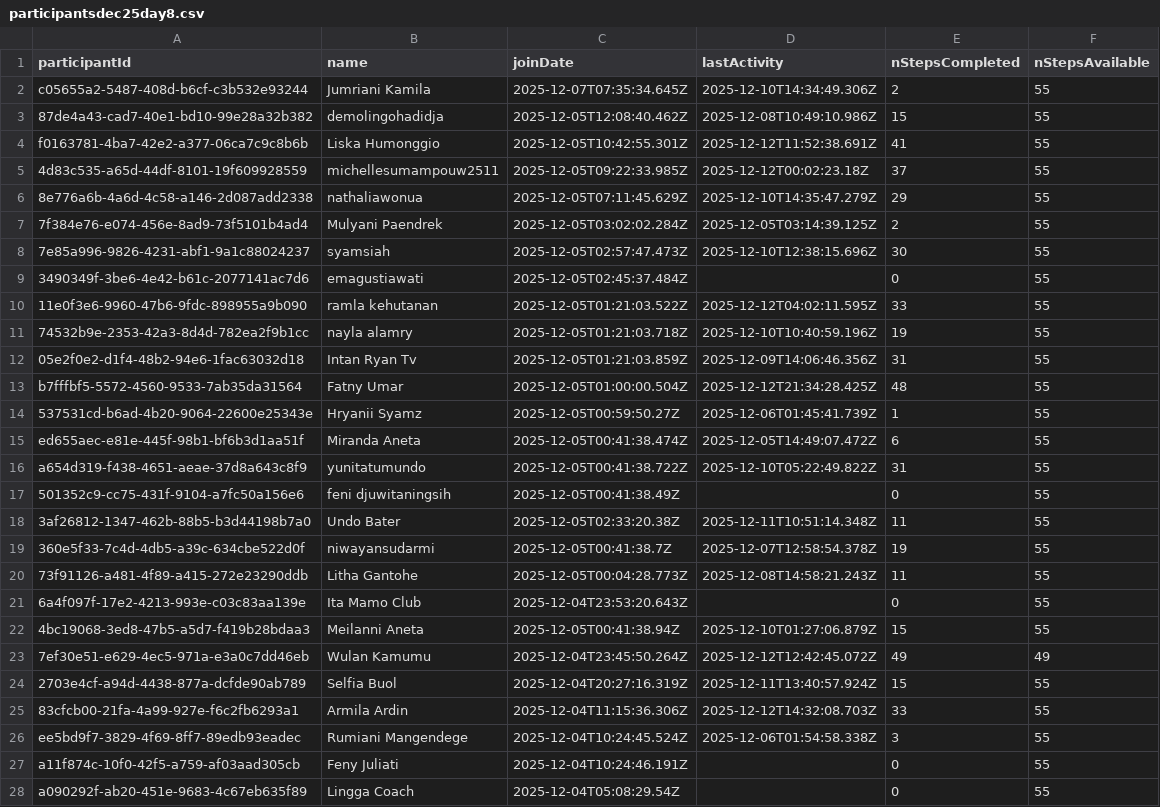
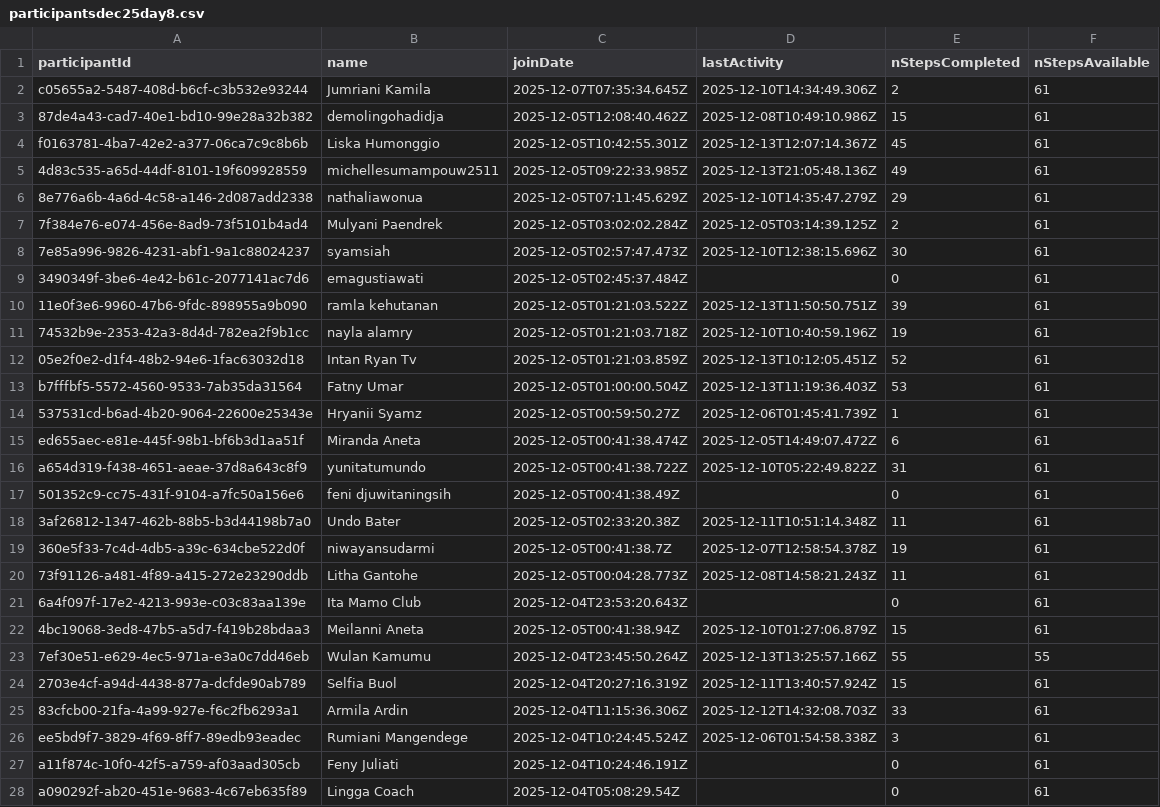
Before and after one commit to RanggaRijasa/MSC21CSV, a CSV file: participantsdec25day8.csv, drawn as a sheet; only a part is shown; the diff covers the shown part only; the diff names each change by its address in the sheet, - before the commit and + after, or states it on an @@ line.

Commit message:
Add files via upload

```diff
--- a/participantsdec25day8.csv
+++ b/participantsdec25day8.csv
-F2:F22 (nStepsAvailable): 55
+F2:F22 (nStepsAvailable): 61
-D4 (lastActivity): 2025-12-12T11:52:38.691Z
+D4 (lastActivity): 2025-12-13T12:07:14.367Z
-E4 (nStepsCompleted): 41
+E4 (nStepsCompleted): 45
-D5 (lastActivity): 2025-12-12T00:02:23.18Z
+D5 (lastActivity): 2025-12-13T21:05:48.136Z
-E5 (nStepsCompleted): 37
+E5 (nStepsCompleted): 49
-D10 (lastActivity): 2025-12-12T04:02:11.595Z
+D10 (lastActivity): 2025-12-13T11:50:50.751Z
-E10 (nStepsCompleted): 33
+E10 (nStepsCompleted): 39
-D12 (lastActivity): 2025-12-09T14:06:46.356Z
+D12 (lastActivity): 2025-12-13T10:12:05.451Z
-E12 (nStepsCompleted): 31
+E12 (nStepsCompleted): 52
-D13 (lastActivity): 2025-12-12T21:34:28.425Z
+D13 (lastActivity): 2025-12-13T11:19:36.403Z
-E13 (nStepsCompleted): 48
+E13 (nStepsCompleted): 53
-D23 (lastActivity): 2025-12-12T12:42:45.072Z
+D23 (lastActivity): 2025-12-13T13:25:57.166Z
-E23 (nStepsCompleted): 49
+E23 (nStepsCompleted): 55
-F23 (nStepsAvailable): 49
+F23 (nStepsAvailable): 55
-F24:F28 (nStepsAvailable): 55
+F24:F28 (nStepsAvailable): 61
```
Also changed, not shown: 45 edited cells elsewhere in this file.
